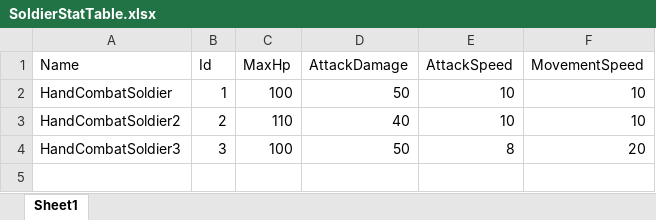
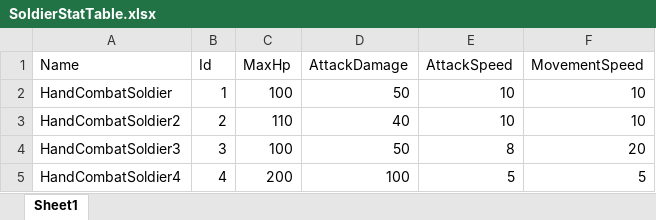
Before and after one commit to songhojung/ProjectBS, an Excel workbook: Document/GameTable/Character/SoldierStatTable.xlsx, sheet Sheet1, drawn as a sheet; values as stored, in another font and other column widths than the file's, no borders; the diff names each change by its address in the sheet, - before the commit and + after, or states it on an @@ line.

```diff
--- a/Document/GameTable/Character/SoldierStatTable.xlsx (sheet Sheet1)
+++ b/Document/GameTable/Character/SoldierStatTable.xlsx (sheet Sheet1)
+row 5: HandCombatSoldier4 | 4 | 200 | 100 | 5 | 5
```
Also changed, not shown: 2 other files.
